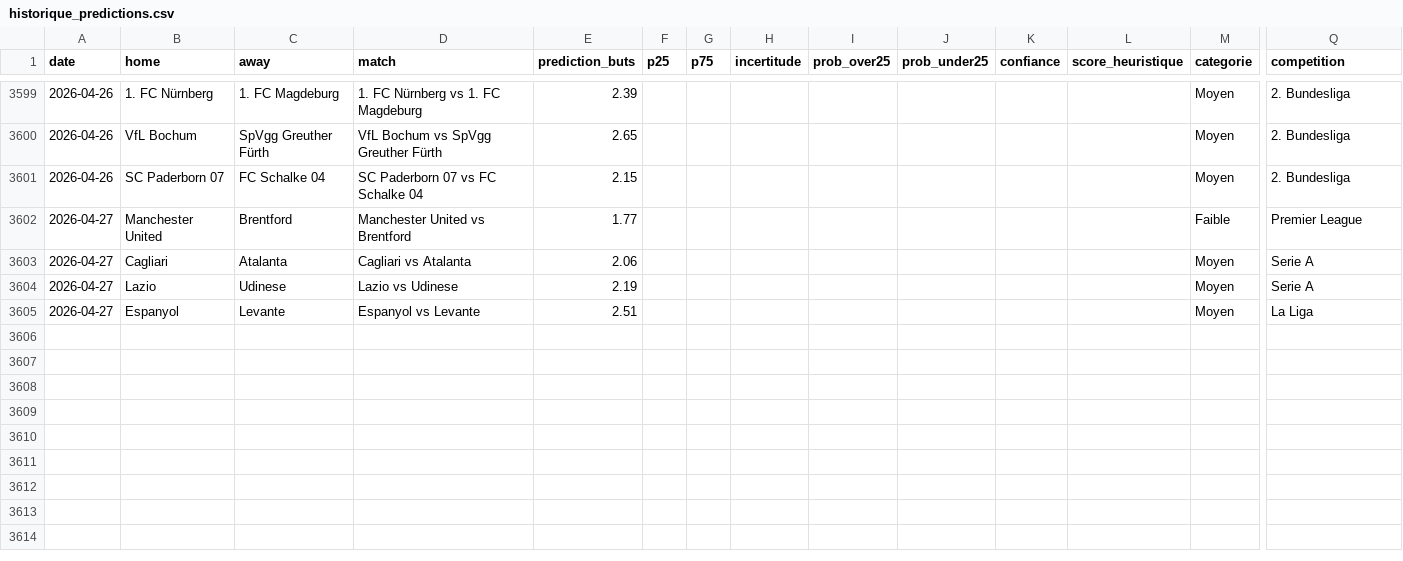
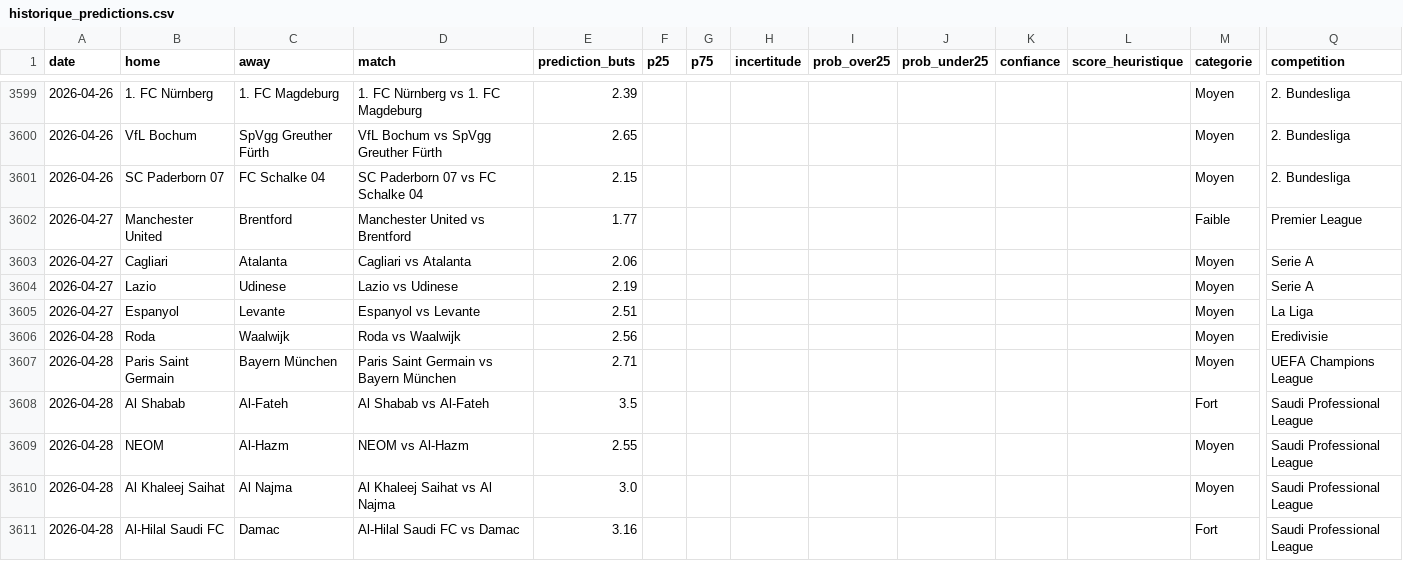
Before and after one commit to LilianPamphile/xgenius, a CSV file: suivi_predictions/historique_predictions.csv, drawn as a sheet; only a part is shown, gaps mark what is left out; rows hold the shown columns only; the diff names each change by its address in the sheet, - before the commit and + after, or states it on an @@ line.

Commit message:
📊 Ajout des prédictions du 2026-04-28

```diff
--- a/suivi_predictions/historique_predictions.csv
+++ b/suivi_predictions/historique_predictions.csv
+row 3606: 2026-04-28 | Roda | Waalwijk | Roda vs Waalwijk | 2.56 |  |  |  |  |  |  |  | Moyen | Eredivisie
+row 3607: 2026-04-28 | Paris Saint Germain | Bayern München | Paris Saint Germain vs Bayern München | 2.71 |  |  |  |  |  |  |  | Moyen | UEFA Champions League
+row 3608: 2026-04-28 | Al Shabab | Al-Fateh | Al Shabab vs Al-Fateh | 3.5 |  |  |  |  |  |  |  | Fort | Saudi Professional League
+row 3609: 2026-04-28 | NEOM | Al-Hazm | NEOM vs Al-Hazm | 2.55 |  |  |  |  |  |  |  | Moyen | Saudi Professional League
+row 3610: 2026-04-28 | Al Khaleej Saihat | Al Najma | Al Khaleej Saihat vs Al Najma | 3.0 |  |  |  |  |  |  |  | Moyen | Saudi Professional League
+row 3611: 2026-04-28 | Al-Hilal Saudi FC | Damac | Al-Hilal Saudi FC vs Damac | 3.16 |  |  |  |  |  |  |  | Fort | Saudi Professional League
```
